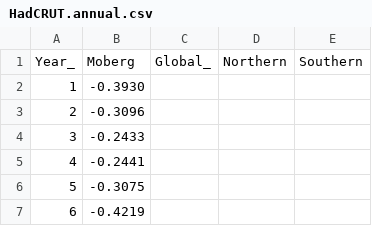
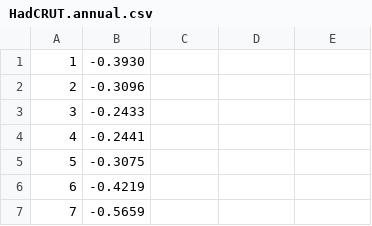
Before and after one commit to R2-WebSovellusprojekti/VisualizerV2, a CSV file: DB/HadCRUT.annual.csv, drawn as a sheet; only a part is shown; the shorter side is filled out with more unchanged rows; the diff names each change by its address in the sheet, - before the commit and + after, or states it on an @@ line.

```diff
--- a/DB/HadCRUT.annual.csv
+++ b/DB/HadCRUT.annual.csv
-row 1: Year_ | Moberg | Global_ | Northern | Southern
```
Also changed, not shown: DB/V1_monthly.csv, DB/V2_monthly.csv, 3 other files.
